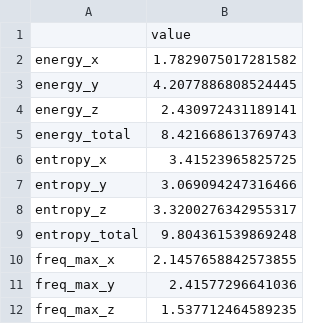
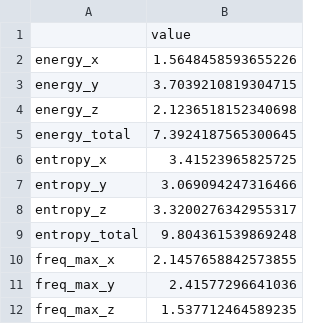
Before and after one commit to jiashurui/Code, a CSV file: stat/child/202404/all/Child_freq_features.csv, drawn as a sheet.

```diff
--- a/stat/child/202404/all/Child_freq_features.csv
+++ b/stat/child/202404/all/Child_freq_features.csv
@@ -1,6 +1,6 @@
 ,value
-energy_x,1.7829075017281582
-energy_y,4.2077886808524445
-energy_z,2.430972431189141
-energy_total,8.421668613769743
+energy_x,1.5648458593655226
+energy_y,3.7039210819304715
+energy_z,2.1236518152340698
+energy_total,7.3924187565300645
 entropy_x,3.41523965825725
```
Also changed, not shown: stat/child/202303/all/Child_all_data_freq_features.csv, stat/realworld/all/Realworld_climbingup_freq_features.csv, 27 other files.
